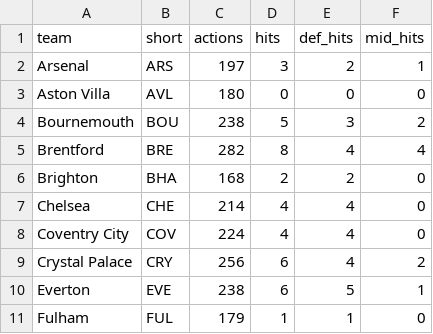
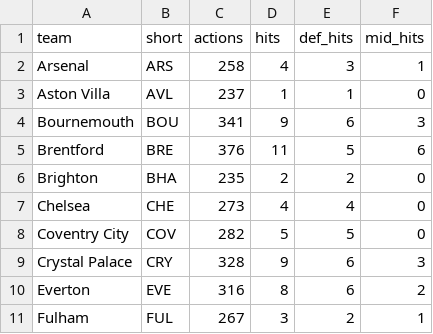
Before and after one commit to djaypandya/fpl-retrospective-codex-starter, a CSV file: outputs/team_trends/defcon_by_team.csv, drawn as a sheet; only a part is shown; the diff covers the shown part only.

```diff
--- a/outputs/team_trends/defcon_by_team.csv
+++ b/outputs/team_trends/defcon_by_team.csv
@@ -1,11 +1,11 @@
 team,short,actions,hits,def_hits,mid_hits
-Arsenal,ARS,197,3,2,1
-Aston Villa,AVL,180,0,0,0
-Bournemouth,BOU,238,5,3,2
-Brentford,BRE,282,8,4,4
-Brighton,BHA,168,2,2,0
-Chelsea,CHE,214,4,4,0
-Coventry City,COV,224,4,4,0
-Crystal Palace,CRY,256,6,4,2
-Everton,EVE,238,6,5,1
-Fulham,FUL,179,1,1,0
+Arsenal,ARS,258,4,3,1
+Aston Villa,AVL,237,1,1,0
+Bournemouth,BOU,341,9,6,3
+Brentford,BRE,376,11,5,6
+Brighton,BHA,235,2,2,0
+Chelsea,CHE,273,4,4,0
+Coventry City,COV,282,5,5,0
+Crystal Palace,CRY,328,9,6,3
+Everton,EVE,316,8,6,2
+Fulham,FUL,267,3,2,1
```
Also changed, not shown: 31 edited cells elsewhere in this file, outputs/team_trends/defcon_my_squad.csv, outputs/team_trends/team_gameweek.csv, 5 other files.
